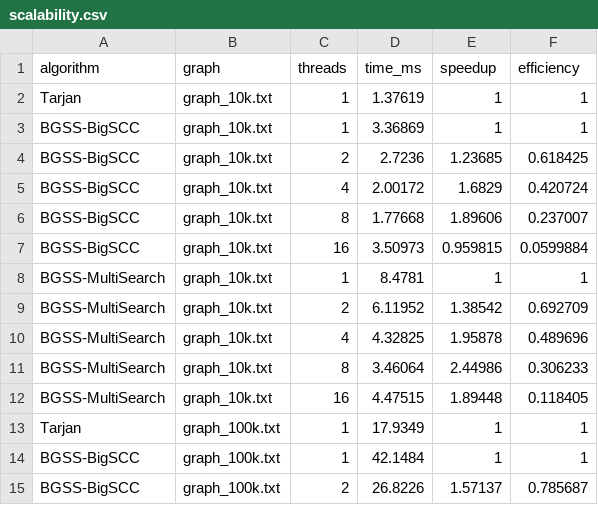
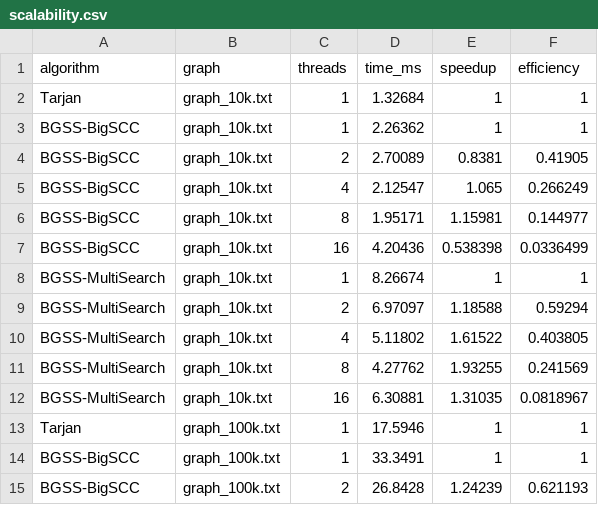
Before and after one commit to F4nk1/Paralelismo-de-Strong-Connectivity-Basada-en-Faster-Reachability-, a CSV file: results/csv/scalability.csv, drawn as a sheet; only a part is shown; the diff covers the shown part only.

```diff
--- a/results/csv/scalability.csv
+++ b/results/csv/scalability.csv
@@ -1,15 +1,15 @@
 algorithm,graph,threads,time_ms,speedup,efficiency
-Tarjan,graph_10k.txt,1,1.37619,1,1
-BGSS-BigSCC,graph_10k.txt,1,3.36869,1,1
-BGSS-BigSCC,graph_10k.txt,2,2.7236,1.23685,0.618425
-BGSS-BigSCC,graph_10k.txt,4,2.00172,1.6829,0.420724
-BGSS-BigSCC,graph_10k.txt,8,1.77668,1.89606,0.237007
-BGSS-BigSCC,graph_10k.txt,16,3.50973,0.959815,0.0599884
-BGSS-MultiSearch,graph_10k.txt,1,8.4781,1,1
-BGSS-MultiSearch,graph_10k.txt,2,6.11952,1.38542,0.692709
-BGSS-MultiSearch,graph_10k.txt,4,4.32825,1.95878,0.489696
-BGSS-MultiSearch,graph_10k.txt,8,3.46064,2.44986,0.306233
-BGSS-MultiSearch,graph_10k.txt,16,4.47515,1.89448,0.118405
-Tarjan,graph_100k.txt,1,17.9349,1,1
-BGSS-BigSCC,graph_100k.txt,1,42.1484,1,1
-BGSS-BigSCC,graph_100k.txt,2,26.8226,1.57137,0.785687
+Tarjan,graph_10k.txt,1,1.32684,1,1
+BGSS-BigSCC,graph_10k.txt,1,2.26362,1,1
+BGSS-BigSCC,graph_10k.txt,2,2.70089,0.8381,0.41905
+BGSS-BigSCC,graph_10k.txt,4,2.12547,1.065,0.266249
+BGSS-BigSCC,graph_10k.txt,8,1.95171,1.15981,0.144977
+BGSS-BigSCC,graph_10k.txt,16,4.20436,0.538398,0.0336499
+BGSS-MultiSearch,graph_10k.txt,1,8.26674,1,1
+BGSS-MultiSearch,graph_10k.txt,2,6.97097,1.18588,0.59294
+BGSS-MultiSearch,graph_10k.txt,4,5.11802,1.61522,0.403805
+BGSS-MultiSearch,graph_10k.txt,8,4.27762,1.93255,0.241569
+BGSS-MultiSearch,graph_10k.txt,16,6.30881,1.31035,0.0818967
+Tarjan,graph_100k.txt,1,17.5946,1,1
+BGSS-BigSCC,graph_100k.txt,1,33.3491,1,1
+BGSS-BigSCC,graph_100k.txt,2,26.8428,1.24239,0.621193
```
Also changed, not shown: 76 edited cells elsewhere in this file, results/csv/benchmarks.csv, results/csv/breakdown.csv, 11 other files.
